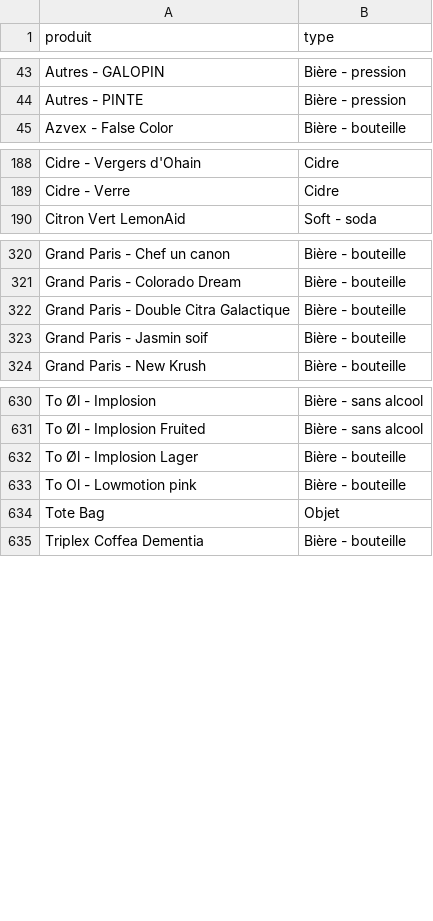
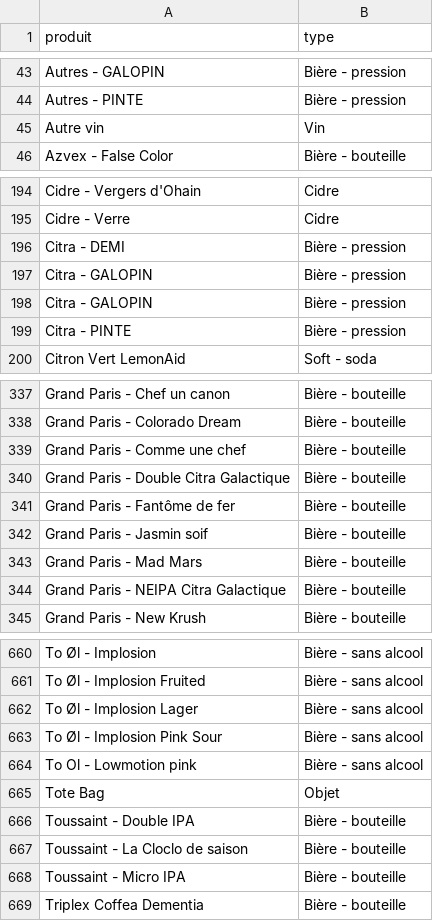
Before and after one commit to teymour/barco, a CSV file: zelty/produit2type.csv, drawn as a sheet; only a part is shown, gaps mark what is left out; the diff covers the shown part only.

Commit message:
Plus de catégories

```diff
--- a/zelty/produit2type.csv
+++ b/zelty/produit2type.csv
@@ -44,2 +44,3 @@ Autres - GALOPIN;Bière - pression
 Autres - PINTE;Bière - pression
+Autre vin;Vin
 Azvex - False Color;Bière - bouteille
@@ -189,2 +195,6 @@ Cidre - Vergers d'Ohain;Cidre
 Cidre - Verre;Cidre
+Citra - DEMI;Bière - pression
+Citra - GALOPIN;Bière - pression
+Citra - GALOPIN;Bière - pression
+Citra - PINTE;Bière - pression
 Citron Vert LemonAid;Soft - soda
@@ -321,4 +338,8 @@ Grand Paris - Chef  un canon;Bière - bouteille
 Grand Paris - Colorado Dream;Bière - bouteille
+Grand Paris - Comme une chef;Bière - bouteille
 Grand Paris - Double Citra Galactique;Bière - bouteille
+Grand Paris - Fantôme de fer;Bière - bouteille
 Grand Paris - Jasmin soif;Bière - bouteille
+Grand Paris - Mad Mars;Bière - bouteille
+Grand Paris - NEIPA Citra Galactique;Bière - bouteille
 Grand Paris - New Krush;Bière - bouteille
@@ -631,5 +661,9 @@ To Øl - Implosion;Bière - sans alcool
 To Øl - Implosion Fruited;Bière - sans alcool
-To Øl - Implosion Lager;Bière - bouteille
-To Ol - Lowmotion pink;Bière - bouteille
+To Øl - Implosion Lager;Bière - sans alcool
+To Øl - Implosion Pink Sour;Bière - sans alcool
+To Ol - Lowmotion pink;Bière - sans alcool
 Tote Bag;Objet
+Toussaint - Double IPA;Bière - bouteille
+Toussaint - La Cloclo de saison;Bière - bouteille
+Toussaint - Micro IPA;Bière - bouteille
 Triplex Coffea Dementia;Bière - bouteille
```
Also changed, not shown: 22 added rows elsewhere in this file.
